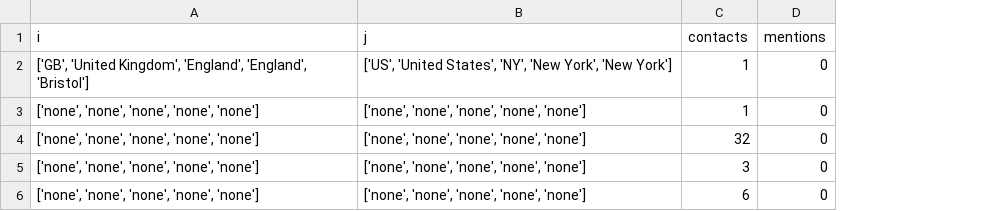
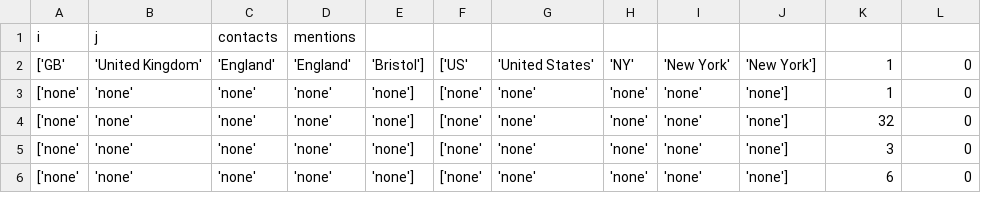
Before and after one commit to dippaul06/Master-Thesis-dipp, a CSV file: Location_to_Location_Graph/res.csv, drawn as a sheet; removed rows and columns are numbered as before the commit, all else as after; the diff names each change by its address in the sheet, - before the commit and + after, or states it on an @@ line.

```diff
--- a/Location_to_Location_Graph/res.csv
+++ b/Location_to_Location_Graph/res.csv
-column A, rows 1-6: i | ['GB', 'United Kingdom', 'England', 'England', 'Bristol'] | ['none', 'none', 'none', 'none', 'none'] | ['none', 'none', 'none', 'none', 'none'] | ['none', 'none', 'none', 'none', 'none'] | ['none', 'none', 'none', 'none', 'none']
-column B, rows 1-6: j | ['US', 'United States', 'NY', 'New York', 'New York'] | ['none', 'none', 'none', 'none', 'none'] | ['none', 'none', 'none', 'none', 'none'] | ['none', 'none', 'none', 'none', 'none'] | ['none', 'none', 'none', 'none', 'none']
+column A, rows 1-6: i | ['GB' | ['none' | ['none' | ['none' | ['none'
+column B, rows 1-6: j | 'United Kingdom' | 'none' | 'none' | 'none' | 'none'
+column C, rows 1-6: contacts | 'England' | 'none' | 'none' | 'none' | 'none'
+column D, rows 1-6: mentions | 'England' | 'none' | 'none' | 'none' | 'none'
+column E, rows 2-6: 'Bristol'] | 'none'] | 'none'] | 'none'] | 'none']
+column F, rows 2-6: ['US' | ['none' | ['none' | ['none' | ['none'
+column G, rows 2-6: 'United States' | 'none' | 'none' | 'none' | 'none'
+column H, rows 2-6: 'NY' | 'none' | 'none' | 'none' | 'none'
+column I, rows 2-6: 'New York' | 'none' | 'none' | 'none' | 'none'
+column J, rows 2-6: 'New York'] | 'none'] | 'none'] | 'none'] | 'none']
-K1: contacts
+K1: (empty)
-L1: mentions
+L1: (empty)
```
Also changed, not shown: 4 other files.
